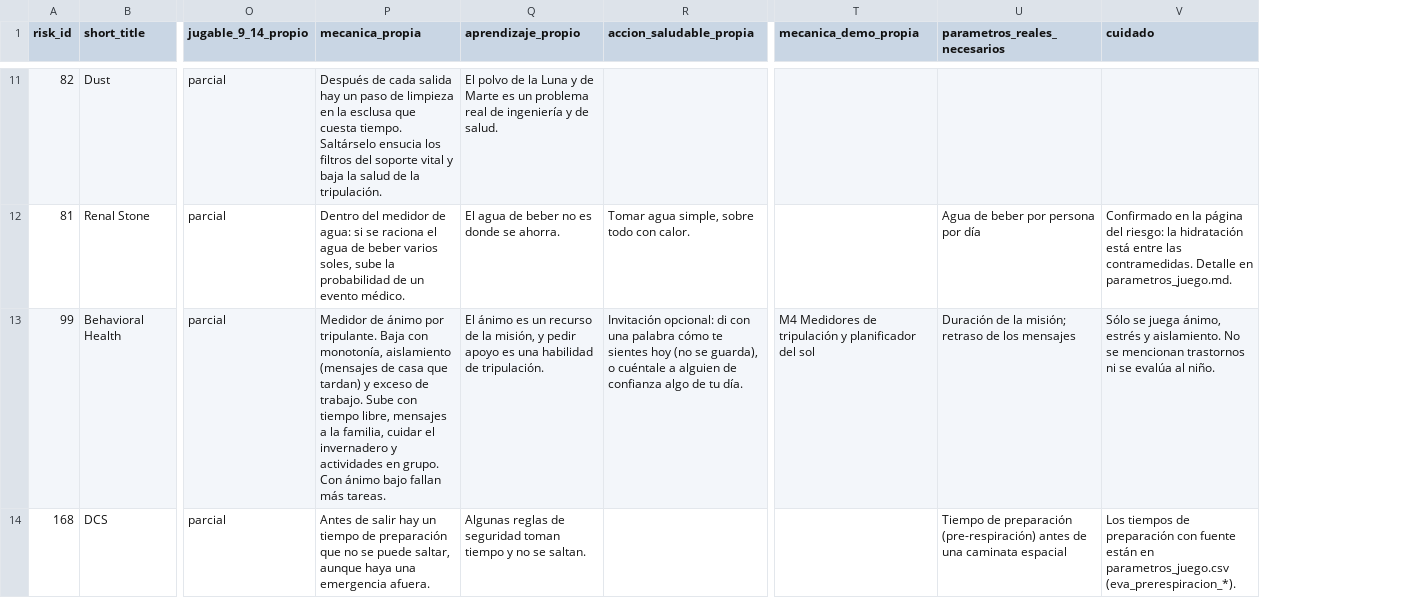
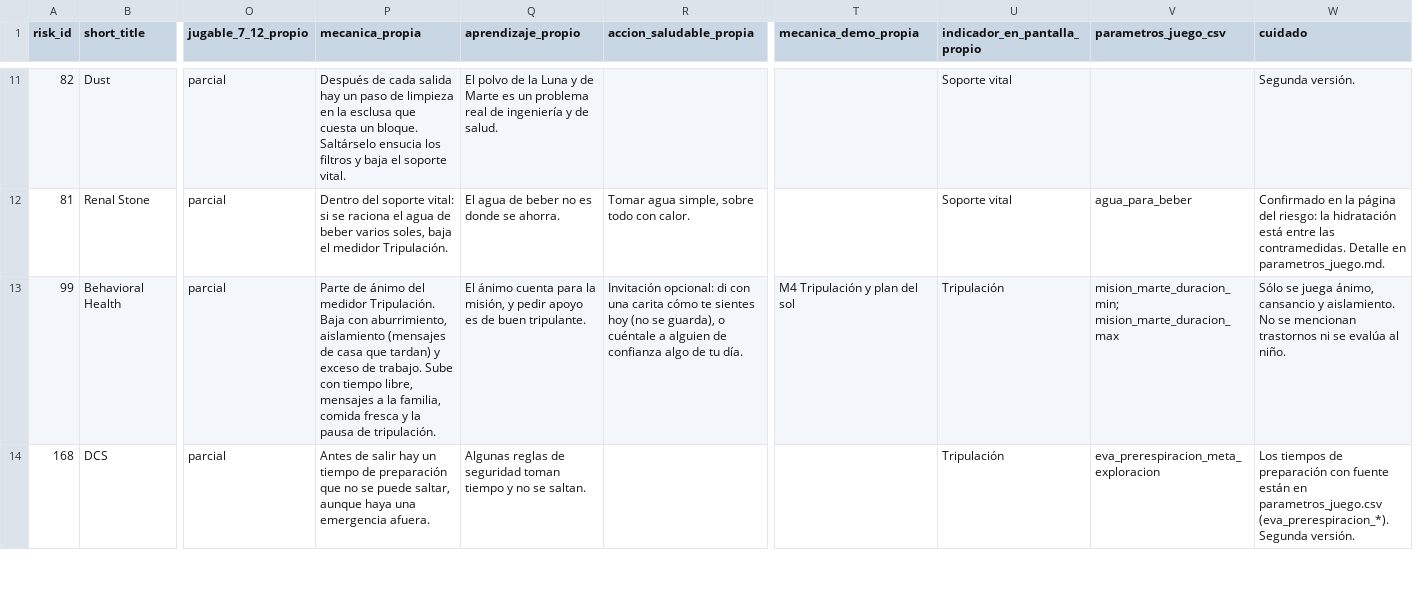
Before and after one commit to Royito06/NasaSpaceApps2026, a CSV file: eda/tables/riesgos_a_mecanicas.csv, drawn as a sheet; only a part is shown, gaps mark what is left out; removed rows and columns are numbered as before the commit, all else as after; the diff covers the shown part only; the diff names each change by its address in the sheet, - before the commit and + after, or states it on an @@ line.

```diff
--- a/eda/tables/riesgos_a_mecanicas.csv
+++ b/eda/tables/riesgos_a_mecanicas.csv
-column U (parametros_reales_necesarios), rows 12-14: Agua de beber por persona por día | Duración de la misión; retraso de los mensajes | Tiempo de preparación (pre-respiración) antes de una caminata espacial
+column U (indicador_en_pantalla_propio), rows 11-14: Soporte vital | Soporte vital | Tripulación | Tripulación
+column V (parametros_juego_csv), rows 12-14: agua_para_beber | mision_marte_duracion_min; mision_marte_duracion_max | eva_prerespiracion_meta_exploracion
-O1: jugable_9_14_propio
+O1: jugable_7_12_propio
-P11 (mecanica_propia): …que cuesta tiempo. Saltárselo ensucia los filtros del soporte vital y baja la salud de la tripulación.
+P11 (mecanica_propia): …que cuesta un bloque. Saltárselo ensucia los filtros y baja el soporte vital.
-W11 (cuidado): (empty)
+W11 (cuidado): Segunda versión.
-P12 (mecanica_propia): Dentro del medidor de agua: si se raciona el agua de beber varios soles, sube la probabilidad de un evento médico.
+P12 (mecanica_propia): Dentro del soporte vital: si se raciona el agua de beber varios soles, baja el medidor Tripulación.
-P13 (mecanica_propia): Medidor de ánimo por tripulante. Baja con monotonía, aislamiento (mensajes de casa que tardan) y exceso de trabajo. Sube con tiempo libre, mensajes a la familia, cuidar el invernadero y actividades en grupo. Con ánimo bajo fallan más tareas.
+P13 (mecanica_propia): Parte de ánimo del medidor Tripulación. Baja con aburrimiento, aislamiento (mensajes de casa que tardan) y exceso de trabajo. Sube con tiempo libre, mensajes a la familia, comida fresca y la pausa de tripulación.
-Q13 (aprendizaje_propio): El ánimo es un recurso de la misión, y pedir apoyo es una habilidad de tripulación.
+Q13 (aprendizaje_propio): El ánimo cuenta para la misión, y pedir apoyo es de buen tripulante.
-R13 (accion_saludable_propia): …con una palabra cómo te…
+R13 (accion_saludable_propia): …con una carita cómo te…
-T13 (mecanica_demo_propia): M4 Medidores de tripulación y planificador del sol
+T13 (mecanica_demo_propia): M4 Tripulación y plan del sol
-W13 (cuidado): …juega ánimo, estrés y aislamiento.…
+W13 (cuidado): …juega ánimo, cansancio y aislamiento.…
-W14 (cuidado): …parametros_juego.csv (eva_prerespiracion_*).
+W14 (cuidado): …parametros_juego.csv (eva_prerespiracion_*). Segunda versión.
```
Also changed, not shown: 39 edited cells elsewhere in this file, eda/tables/parametros_juego.csv, 16 other files.
